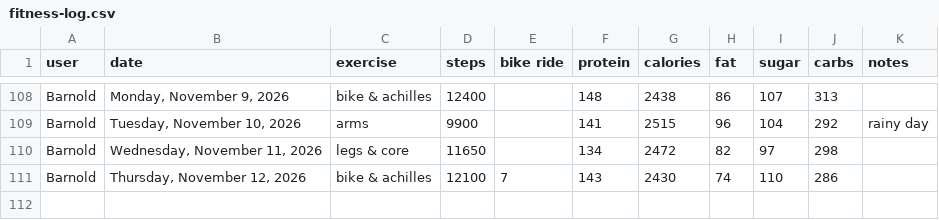
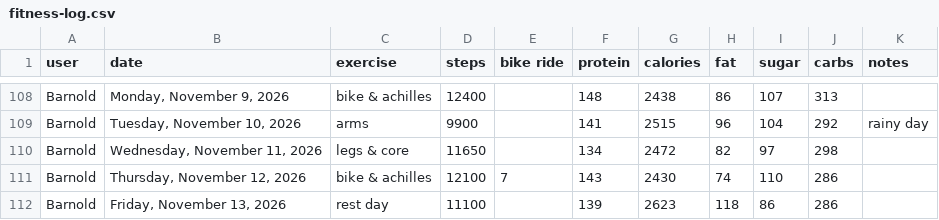
Before and after one commit to bcdatavis/fitness-tracker, a CSV file: log/fitness-log.csv, drawn as a sheet; only a part is shown, gaps mark what is left out.

Commit message:
Fitness Log Friday, November 13, 2026

```diff
--- a/log/fitness-log.csv
+++ b/log/fitness-log.csv
@@ -111 +111,2 @@ Barnold,"Wednesday, November 11, 2026","legs & core",11650,,134,2472,82,97,298,"
 Barnold,"Thursday, November 12, 2026","bike & achilles",12100,7,143,2430,74,110,286,""
+Barnold,"Friday, November 13, 2026","rest day",11100,,139,2623,118,86,286,""
```
